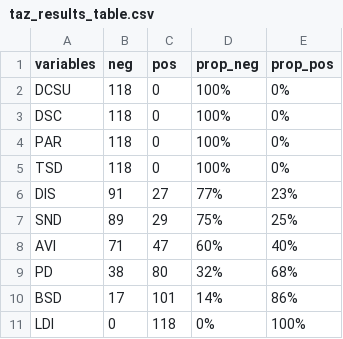
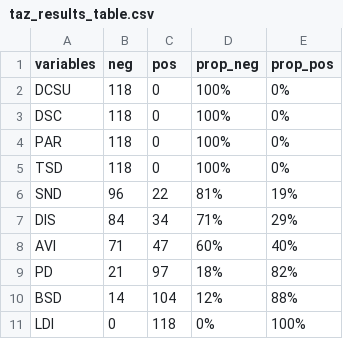
Before and after one commit to pabsantos/be_speeding, a CSV file: data/output/04/taz_results_table.csv, drawn as a sheet.

```diff
--- a/data/output/04/taz_results_table.csv
+++ b/data/output/04/taz_results_table.csv
@@ -5,7 +5,7 @@ PAR,118,0,100%,0%
 TSD,118,0,100%,0%
-DIS,91,27,77%,23%
-SND,89,29,75%,25%
+SND,96,22,81%,19%
+DIS,84,34,71%,29%
 AVI,71,47,60%,40%
-PD,38,80,32%,68%
-BSD,17,101,14%,86%
+PD,21,97,18%,82%
+BSD,14,104,12%,88%
 LDI,0,118,0%,100%
```
Also changed, not shown: data/output/01/nds_results.csv, data/output/04/mmc_results.csv, 47 other files.
